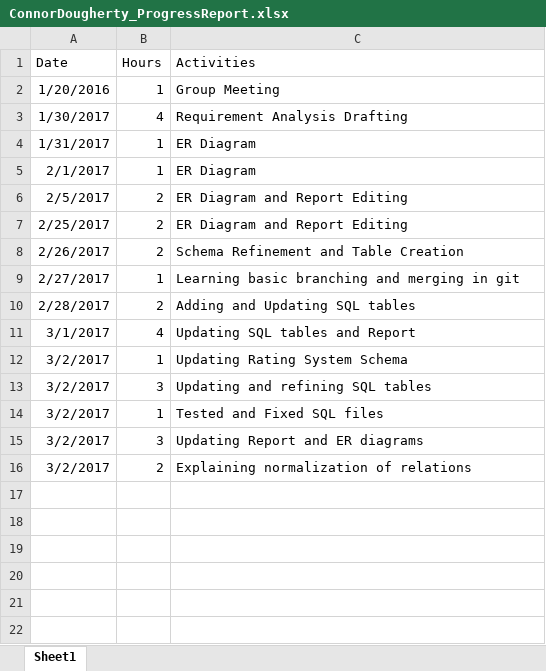
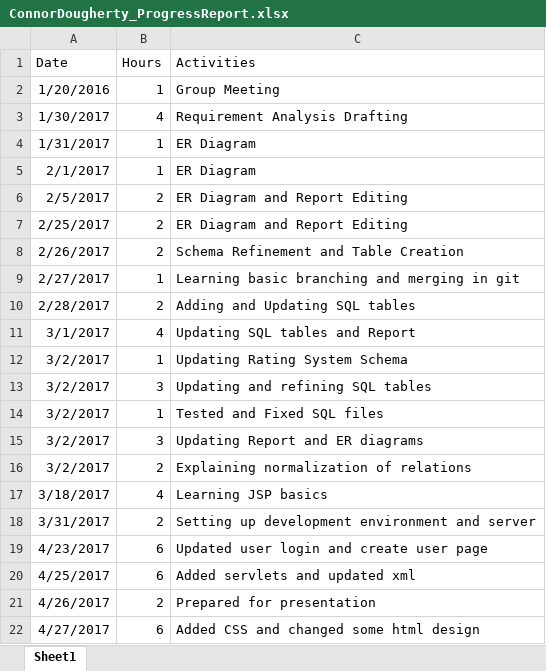
Before and after one commit to ryanabury/CMPSC431W_SP17_Project, an Excel workbook: Progress Reports/ConnorDougherty_ProgressReport.xlsx, sheet Sheet1, drawn as a sheet; values as stored, in another font and other column widths than the file's, no borders; the diff names each change by its address in the sheet, - before the commit and + after, or states it on an @@ line.

Commit message:
Add files via upload

```diff
--- a/Progress Reports/ConnorDougherty_ProgressReport.xlsx (sheet Sheet1)
+++ b/Progress Reports/ConnorDougherty_ProgressReport.xlsx (sheet Sheet1)
+row 17: 3/18/2017 | 4 | Learning JSP basics
+row 18: 3/31/2017 | 2 | Setting up development environment and server
+row 19: 4/23/2017 | 6 | Updated user login and create user page
+row 20: 4/25/2017 | 6 | Added servlets and updated xml
+row 21: 4/26/2017 | 2 | Prepared for presentation
+row 22: 4/27/2017 | 6 | Added CSS and changed some html design
```
